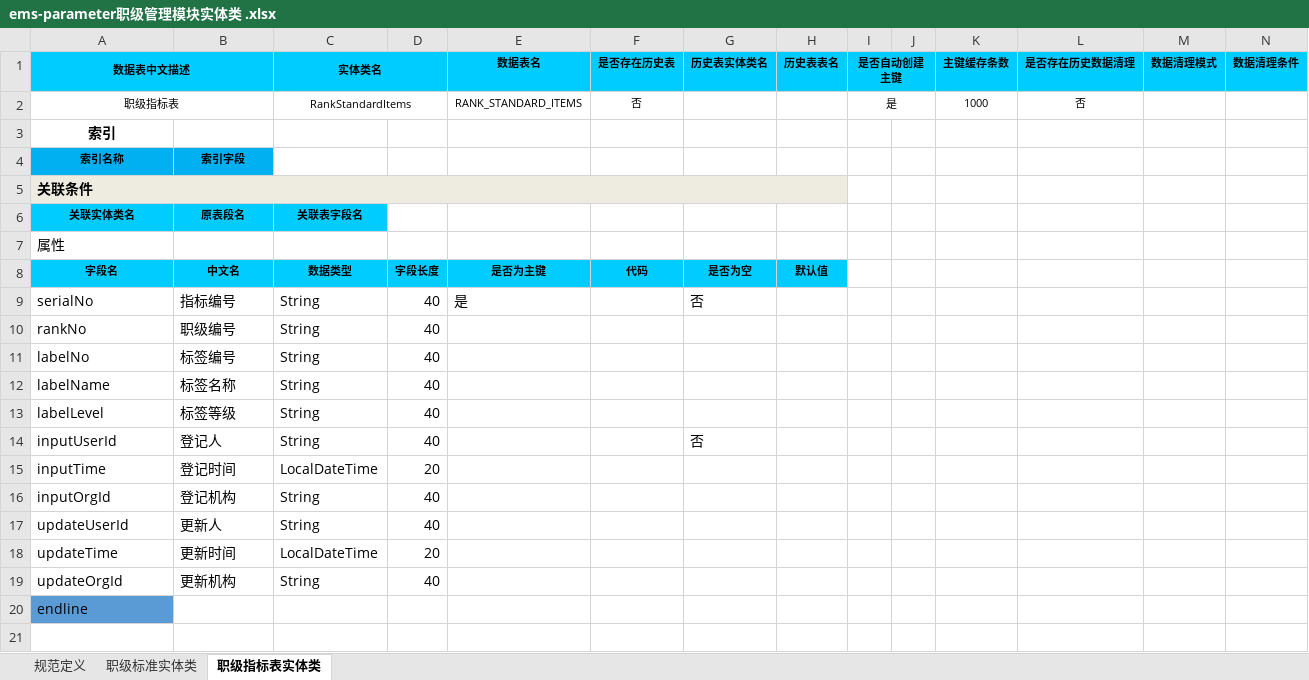
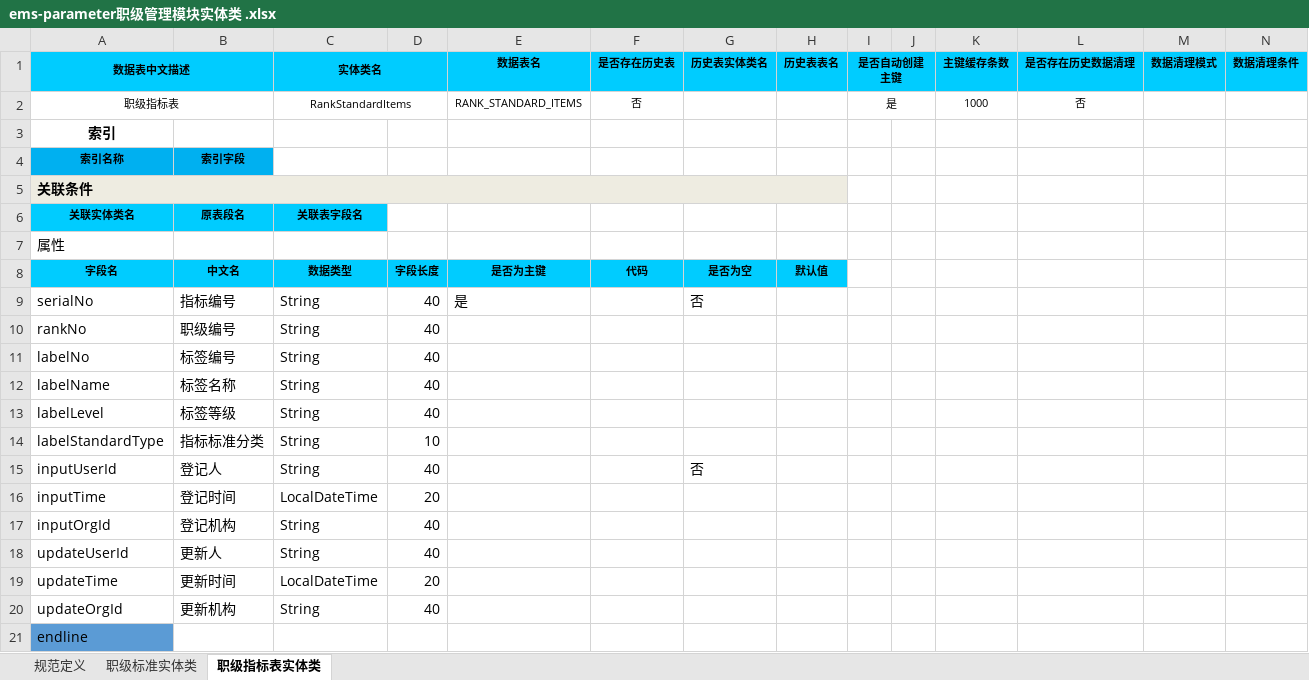
Before and after one commit to 823446164/MyFirstProject, an Excel workbook: z-plugins-bssp/src/main/resources/ems-parameter职级管理模块实体类 .xlsx, sheet 职级指标表实体类, drawn as a sheet; only a part is shown; values as stored, in another font and other column widths than the file's, no borders; rows hold the shown columns only; the diff names each change by its address in the sheet, - before the commit and + after, or states it on an @@ line.

```diff
--- a/z-plugins-bssp/src/main/resources/ems-parameter职级管理模块实体类 .xlsx (sheet 职级指标表实体类)
+++ b/z-plugins-bssp/src/main/resources/ems-parameter职级管理模块实体类 .xlsx (sheet 职级指标表实体类)
+row 14: labelStandardType | 指标标准分类 | String | 10
```
Also changed, not shown: z-plugins-bssp/src/main/resources/ems-employee员工管理模块dto模板.xlsx, 15 other files.
